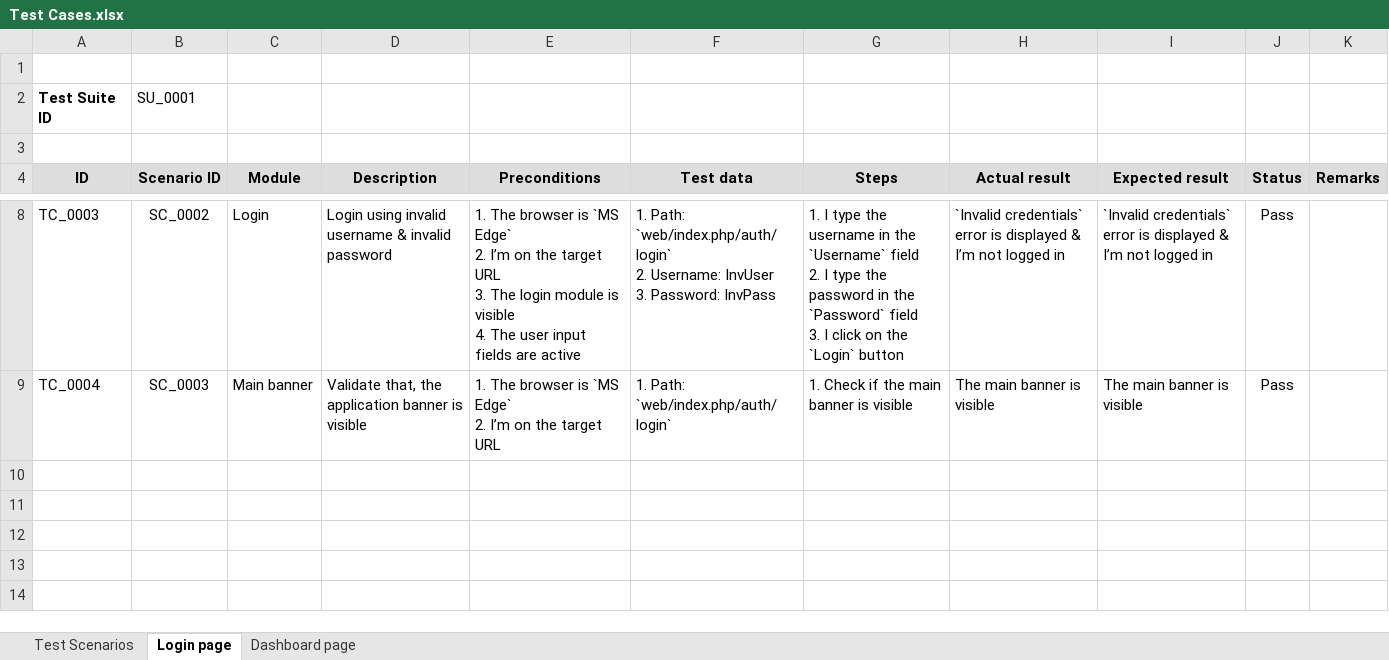
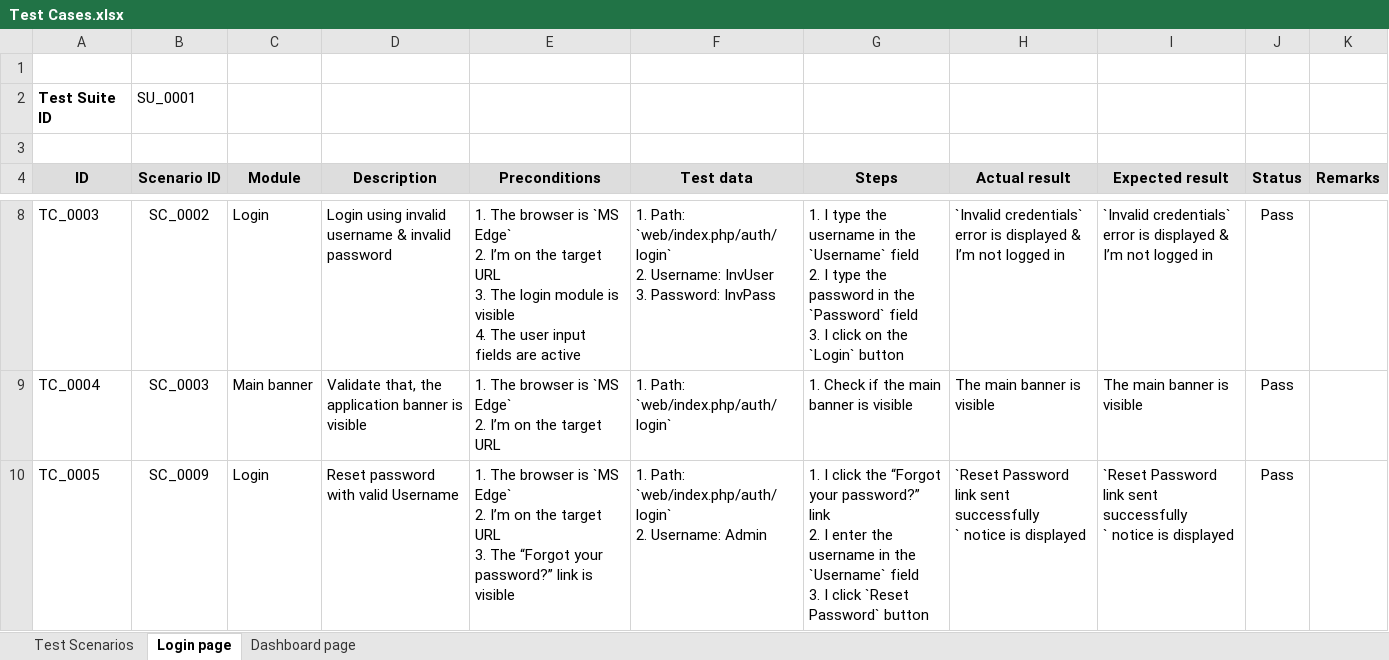
Before and after one commit to sharif-jobayed/SeleniumWebdriver, an Excel workbook: Test Cases.xlsx, sheet Login page, drawn as a sheet; only a part is shown, gaps mark what is left out; values as stored, in another font and other column widths than the file's, no borders; charts and pictures not drawn; ↵ is a line break in a cell; the diff names each change by its address in the sheet, - before the commit and + after, or states it on an @@ line.

```diff
--- a/Test Cases.xlsx (sheet Login page)
+++ b/Test Cases.xlsx (sheet Login page)
+row 10: TC_0005 | SC_0009 | Login | Reset password with valid Username | 1. The browser is `MS Edge` ↵ 2. I’m on the target URL ↵ 3. The “Forgot your password?” link is visible | 1. Path: `web/index.php/auth/login` ↵ 2. Username: Admin | 1. I click the “Forgot your password?” link ↵ 2. I enter the username in the `Username` field ↵ 3. I click `Reset Password` button | `Reset Password link sent successfully ↵ ` notice is displayed | `Reset Password link sent successfully ↵ ` notice is displayed | Pass
```
Also changed, not shown: sheet Test Scenarios.
